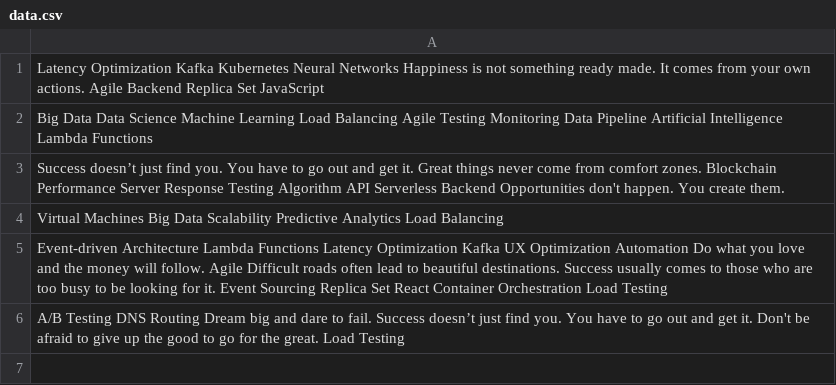
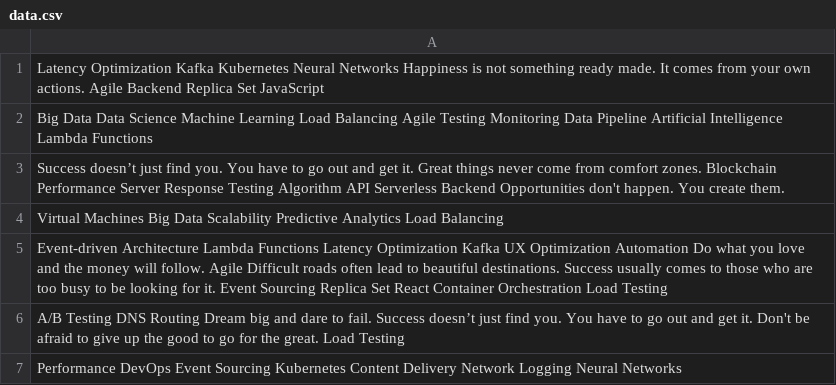
Before and after one commit to classes-crispy/lykinakristi, a CSV file: resources/data.csv, drawn as a sheet; the diff names each change by its address in the sheet, - before the commit and + after, or states it on an @@ line.

Commit message:
Updated resources

```diff
--- a/resources/data.csv
+++ b/resources/data.csv
+row 7: Performance DevOps Event Sourcing Kubernetes Content Delivery Network Logging Neural Networks
```
Also changed, not shown: 3 other files.
